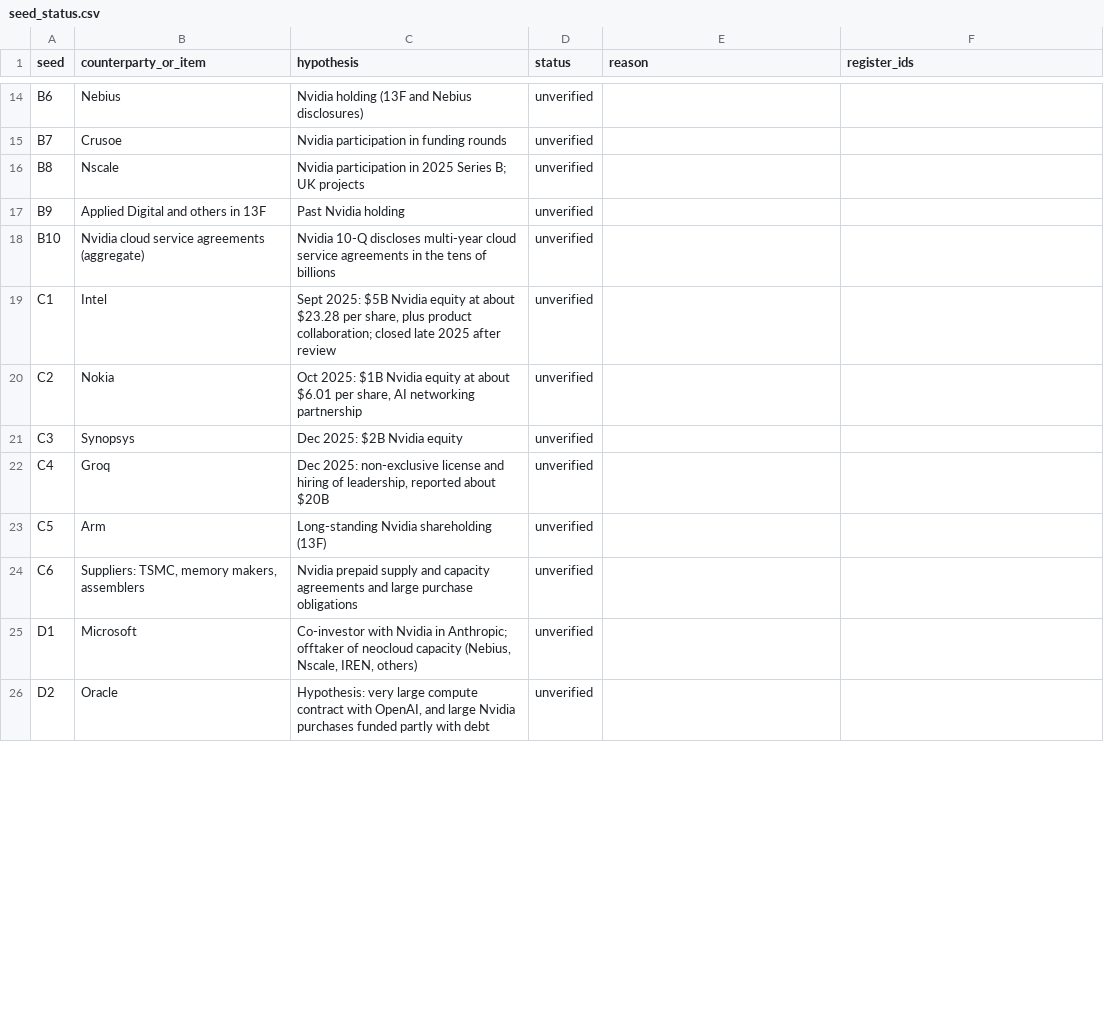
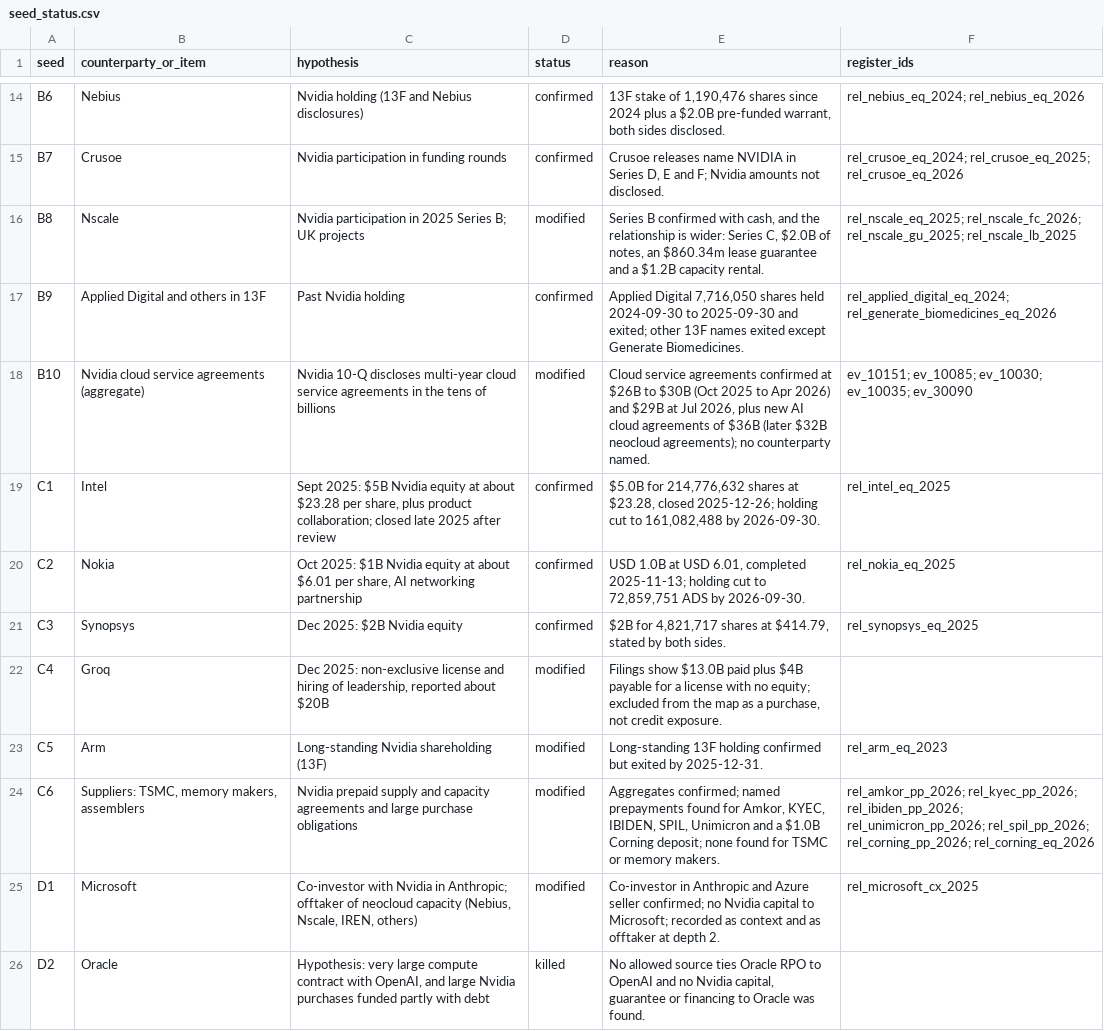
Before and after one commit to pancibus1709/Nvidia-, a CSV file: research/seed_status.csv, drawn as a sheet; only a part is shown, gaps mark what is left out; the diff covers the shown part only; the diff names each change by its address in the sheet, - before the commit and + after, or states it on an @@ line.

```diff
--- a/research/seed_status.csv
+++ b/research/seed_status.csv
-D14:D15 (status): unverified
+D14:D15 (status): confirmed
-E14 (reason): (empty)
+E14 (reason): 13F stake of 1,190,476 shares since 2024 plus a $2.0B pre-funded warrant, both sides disclosed.
-F14 (register_ids): (empty)
+F14 (register_ids): rel_nebius_eq_2024; rel_nebius_eq_2026
-E15 (reason): (empty)
+E15 (reason): Crusoe releases name NVIDIA in Series D, E and F; Nvidia amounts not disclosed.
-F15 (register_ids): (empty)
+F15 (register_ids): rel_crusoe_eq_2024; rel_crusoe_eq_2025; rel_crusoe_eq_2026
-D16 (status): unverified
+D16 (status): modified
-E16 (reason): (empty)
+E16 (reason): Series B confirmed with cash, and the relationship is wider: Series C, $2.0B of notes, an $860.34m lease guarantee and a $1.2B capacity rental.
-F16 (register_ids): (empty)
+F16 (register_ids): rel_nscale_eq_2025; rel_nscale_fc_2026; rel_nscale_gu_2025; rel_nscale_lb_2025
-D17 (status): unverified
+D17 (status): confirmed
-E17 (reason): (empty)
+E17 (reason): Applied Digital 7,716,050 shares held 2024-09-30 to 2025-09-30 and exited; other 13F names exited except Generate Biomedicines.
-F17 (register_ids): (empty)
+F17 (register_ids): rel_applied_digital_eq_2024; rel_generate_biomedicines_eq_2026
-D18 (status): unverified
+D18 (status): modified
-E18 (reason): (empty)
+E18 (reason): Cloud service agreements confirmed at $26B to $30B (Oct 2025 to Apr 2026) and $29B at Jul 2026, plus new AI cloud agreements of $36B (later $32B neocloud agreements); no counterparty named.
-F18 (register_ids): (empty)
+F18 (register_ids): ev_10151; ev_10085; ev_10030; ev_10035; ev_30090
-D19:D21 (status): unverified
+D19:D21 (status): confirmed
-E19 (reason): (empty)
+E19 (reason): $5.0B for 214,776,632 shares at $23.28, closed 2025-12-26; holding cut to 161,082,488 by 2026-09-30.
-F19 (register_ids): (empty)
+F19 (register_ids): rel_intel_eq_2025
-E20 (reason): (empty)
+E20 (reason): USD 1.0B at USD 6.01, completed 2025-11-13; holding cut to 72,859,751 ADS by 2026-09-30.
-F20 (register_ids): (empty)
+F20 (register_ids): rel_nokia_eq_2025
-E21 (reason): (empty)
+E21 (reason): $2B for 4,821,717 shares at $414.79, stated by both sides.
-F21 (register_ids): (empty)
+F21 (register_ids): rel_synopsys_eq_2025
-D22:D25 (status): unverified
+D22:D25 (status): modified
-E22 (reason): (empty)
+E22 (reason): Filings show $13.0B paid plus $4B payable for a license with no equity; excluded from the map as a purchase, not credit exposure.
-E23 (reason): (empty)
+E23 (reason): Long-standing 13F holding confirmed but exited by 2025-12-31.
-F23 (register_ids): (empty)
+F23 (register_ids): rel_arm_eq_2023
-E24 (reason): (empty)
+E24 (reason): Aggregates confirmed; named prepayments found for Amkor, KYEC, IBIDEN, SPIL, Unimicron and a $1.0B Corning deposit; none found for TSMC or memory makers.
-F24 (register_ids): (empty)
+F24 (register_ids): rel_amkor_pp_2026; rel_kyec_pp_2026; rel_ibiden_pp_2026; rel_unimicron_pp_2026; rel_spil_pp_2026; rel_corning_pp_2026; rel_corning_eq_2026
-E25 (reason): (empty)
+E25 (reason): Co-investor in Anthropic and Azure seller confirmed; no Nvidia capital to Microsoft; recorded as context and as offtaker at depth 2.
-F25 (register_ids): (empty)
+F25 (register_ids): rel_microsoft_cx_2025
-D26 (status): unverified
+D26 (status): killed
-E26 (reason): (empty)
+E26 (reason): No allowed source ties Oracle RPO to OpenAI and no Nvidia capital, guarantee or financing to Oracle was found.
```
Also changed, not shown: 61 edited cells elsewhere in this file, research/candidates.csv, 25 other files.
